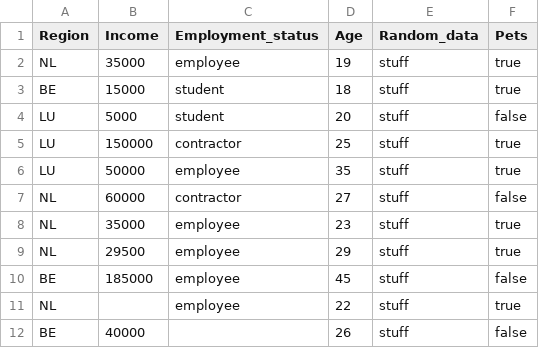
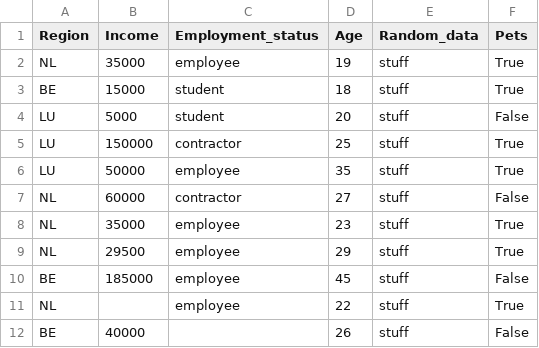
Before and after one commit to starkey60/SLE-Project-Split, a CSV file: python_sources/data.csv, drawn as a sheet.

Commit message:
fix data.csv boolean values

```diff
--- a/python_sources/data.csv
+++ b/python_sources/data.csv
@@ -1,12 +1,12 @@
 "Region","Income","Employment_status","Age","Random_data","Pets"
-"NL","35000","employee","19","stuff","true"
-"BE","15000","student","18","stuff","true"
-"LU","5000","student","20","stuff","false"
-"LU","150000","contractor","25","stuff","true"
-"LU","50000","employee","35","stuff","true"
-"NL","60000","contractor","27","stuff","false"
-"NL","35000","employee","23","stuff","true"
-"NL","29500","employee","29","stuff","true"
-"BE","185000","employee","45","stuff","false"
-"NL","","employee","22","stuff","true"
-"BE","40000","","26","stuff","false"
+"NL","35000","employee","19","stuff","True"
+"BE","15000","student","18","stuff","True"
+"LU","5000","student","20","stuff","False"
+"LU","150000","contractor","25","stuff","True"
+"LU","50000","employee","35","stuff","True"
+"NL","60000","contractor","27","stuff","False"
+"NL","35000","employee","23","stuff","True"
+"NL","29500","employee","29","stuff","True"
+"BE","185000","employee","45","stuff","False"
+"NL","","employee","22","stuff","True"
+"BE","40000","","26","stuff","False"
```
